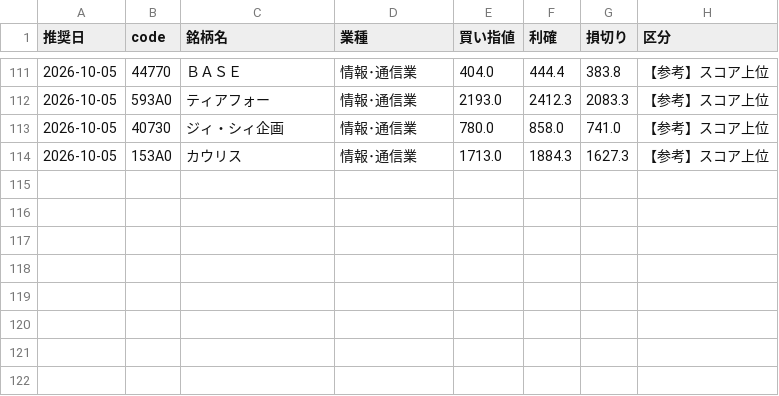
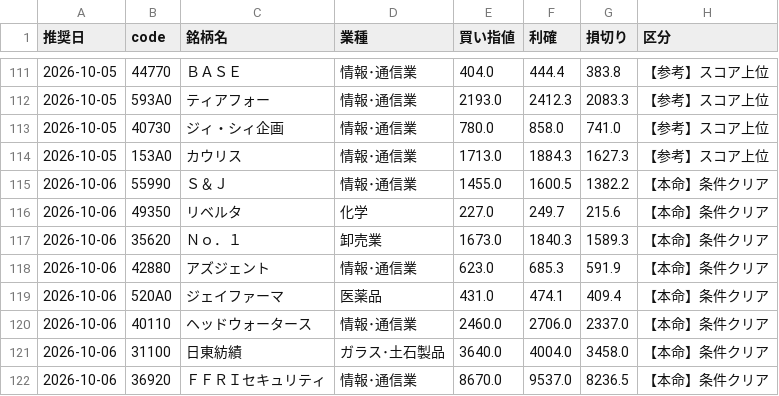
Before and after one commit to hamaba0217-wq/kabu, a CSV file: history/picks.csv, drawn as a sheet; only a part is shown, gaps mark what is left out.

```diff
--- a/history/picks.csv
+++ b/history/picks.csv
@@ -114 +114,9 @@
 2026-10-05,153A0,カウリス,情報･通信業,1713.0,1884.3,1627.3,【参考】スコア上位
+2026-10-06,55990,Ｓ＆Ｊ,情報･通信業,1455.0,1600.5,1382.2,【本命】条件クリア
+2026-10-06,49350,リベルタ,化学,227.0,249.7,215.6,【本命】条件クリア
+2026-10-06,35620,Ｎｏ．１,卸売業,1673.0,1840.3,1589.3,【本命】条件クリア
+2026-10-06,42880,アズジェント,情報･通信業,623.0,685.3,591.9,【本命】条件クリア
+2026-10-06,520A0,ジェイファーマ,医薬品,431.0,474.1,409.4,【本命】条件クリア
+2026-10-06,40110,ヘッドウォータース,情報･通信業,2460.0,2706.0,2337.0,【本命】条件クリア
+2026-10-06,31100,日東紡績,ガラス･土石製品,3640.0,4004.0,3458.0,【本命】条件クリア
+2026-10-06,36920,ＦＦＲＩセキュリティ,情報･通信業,8670.0,9537.0,8236.5,【本命】条件クリア
```
Also changed, not shown: history/ipo_picks.csv, 4 other files.
